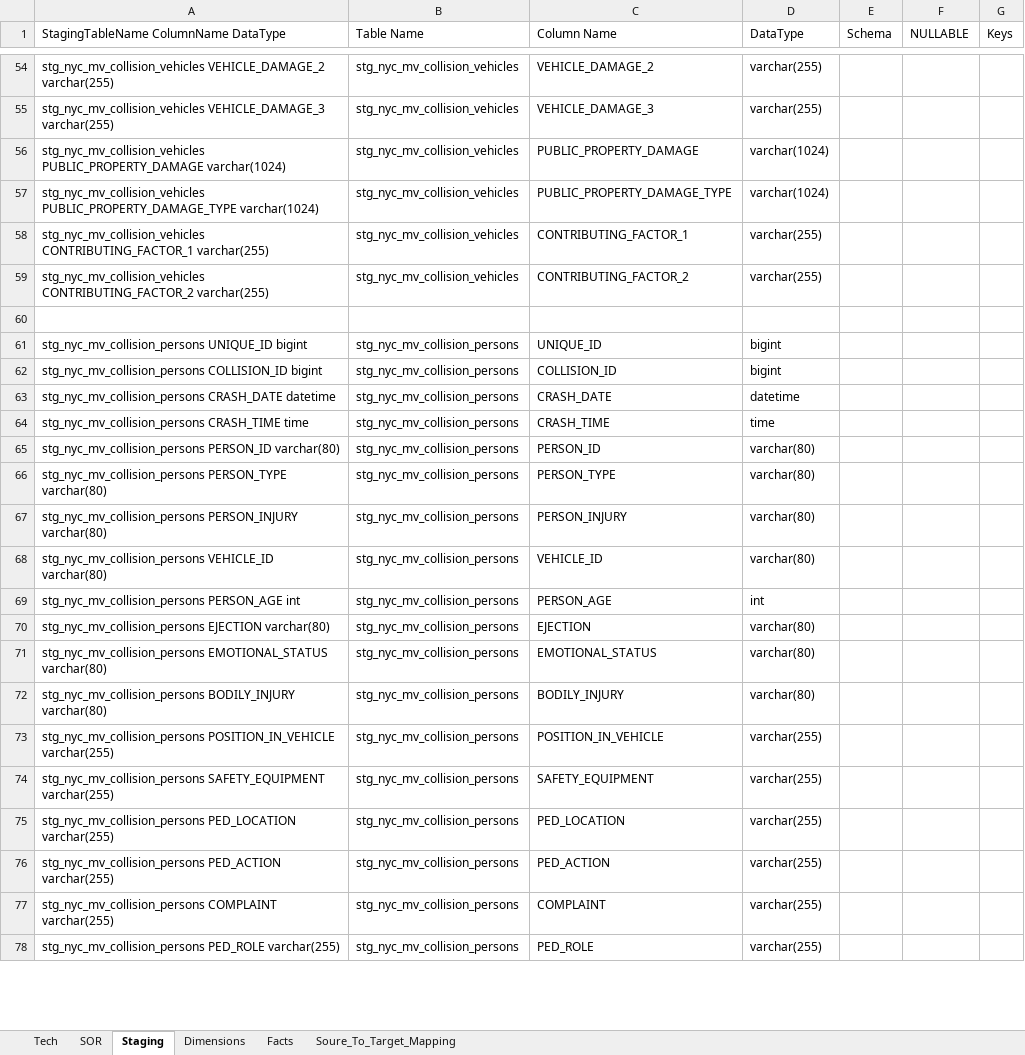
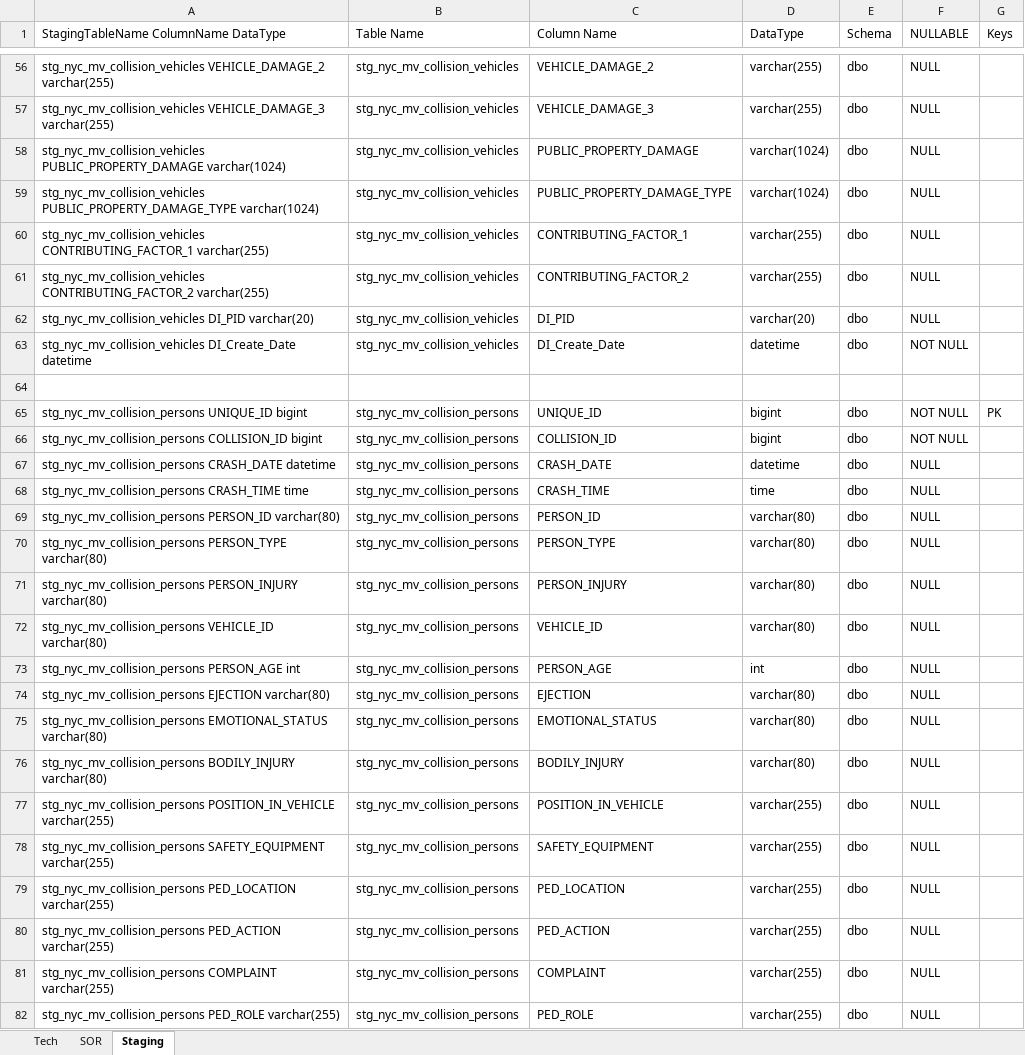
Before and after one commit to sultania-p/New-York-City-Motor-Vehicles-Collisions-Data-Analytics, an Excel workbook: Phase - 1 - Modeling and Stage Load/references/NYC_MV_Collisions_Staging_Technical_Mapping_Specification_Documentation.xlsx, sheet Staging, drawn as a sheet; only a part is shown, gaps mark what is left out; values as stored, in another font and other column widths than the file's, no cell formats; addresses are those after the commit; the diff covers the shown part only; the diff names each change by its address in the sheet, - before the commit and + after, or states it on an @@ line.

Commit message:
Staging mapping updated

```diff
--- a/Phase - 1 - Modeling and Stage Load/references/NYC_MV_Collisions_Staging_Technical_Mapping_Specification_Documentation.xlsx (sheet Staging)
+++ b/Phase - 1 - Modeling and Stage Load/references/NYC_MV_Collisions_Staging_Technical_Mapping_Specification_Documentation.xlsx (sheet Staging)
-sheet tab: Dimensions
-sheet tab: Facts
@@ sheet tab hidden: Soure_To_Target_Mapping @@
-E56:E61 (Schema): (empty)
+E56:E61 (Schema): dbo
-F56:F61 (NULLABLE): (empty)
+F56:F61 (NULLABLE): NULL
+row 62: stg_nyc_mv_collision_vehicles DI_PID varchar(20) | stg_nyc_mv_collision_vehicles | DI_PID | varchar(20) | dbo | NULL
+row 63: stg_nyc_mv_collision_vehicles DI_Create_Date datetime | stg_nyc_mv_collision_vehicles | DI_Create_Date | datetime | dbo | NOT NULL
-E65:E82 (Schema): (empty)
+E65:E82 (Schema): dbo
-F65:F66 (NULLABLE): (empty)
+F65:F66 (NULLABLE): NOT NULL
-G65 (Keys): (empty)
+G65 (Keys): PK
-F67:F82 (NULLABLE): (empty)
+F67:F82 (NULLABLE): NULL
```
Also changed, not shown: 4 added rows and 110 edited cells elsewhere in this sheet, cell formats, formulas that keep their value.
